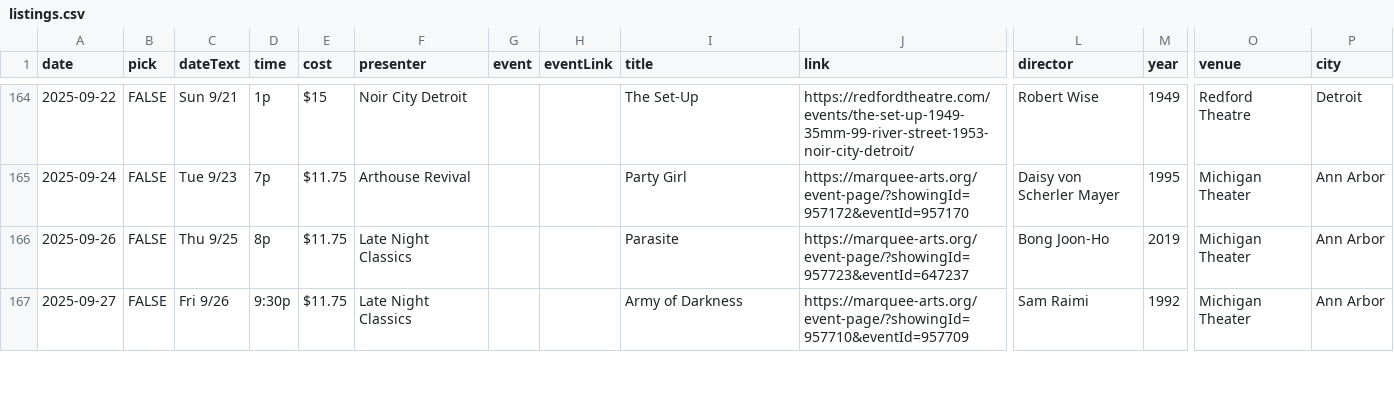
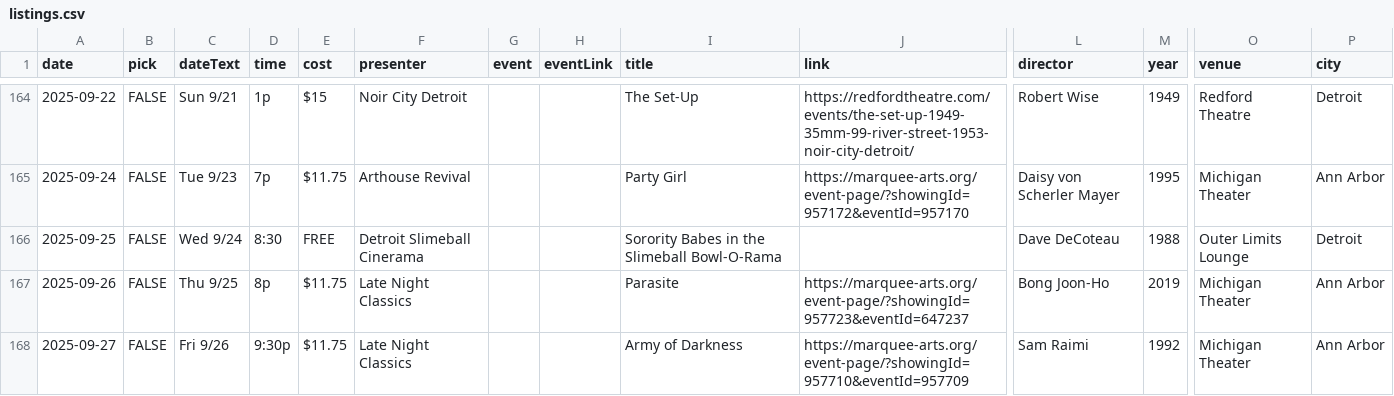
Before and after one commit to ypsijav/ypsijav.github.io, a CSV file: listings.csv, drawn as a sheet; only a part is shown, gaps mark what is left out; rows hold the shown columns only; the diff names each change by its address in the sheet, - before the commit and + after, or states it on an @@ line.

Commit message:
Add files via upload

```diff
--- a/listings.csv
+++ b/listings.csv
+row 166: 2025-09-25 | FALSE | Wed 9/24 | 8:30 | FREE | Detroit Slimeball Cinerama |  |  | Sorority Babes in the Slimeball Bowl-O-Rama |  | Dave DeCoteau | 1988 | Outer Limits Lounge | Detroit
```
